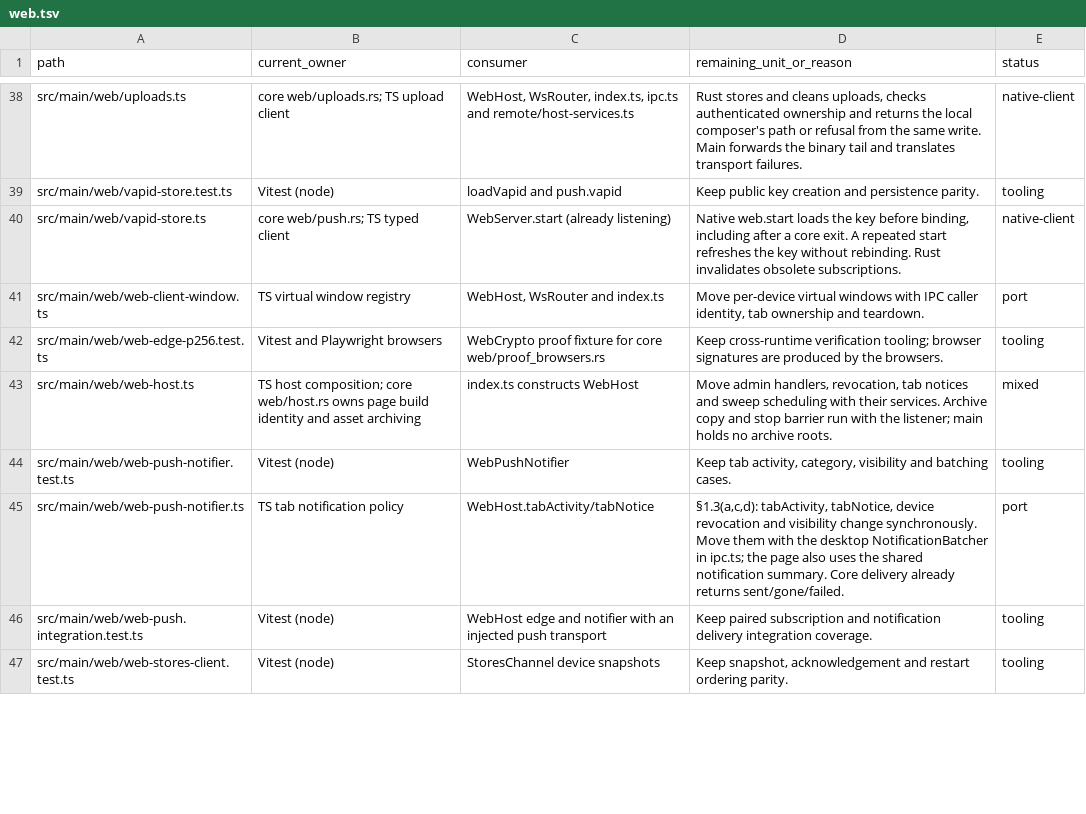
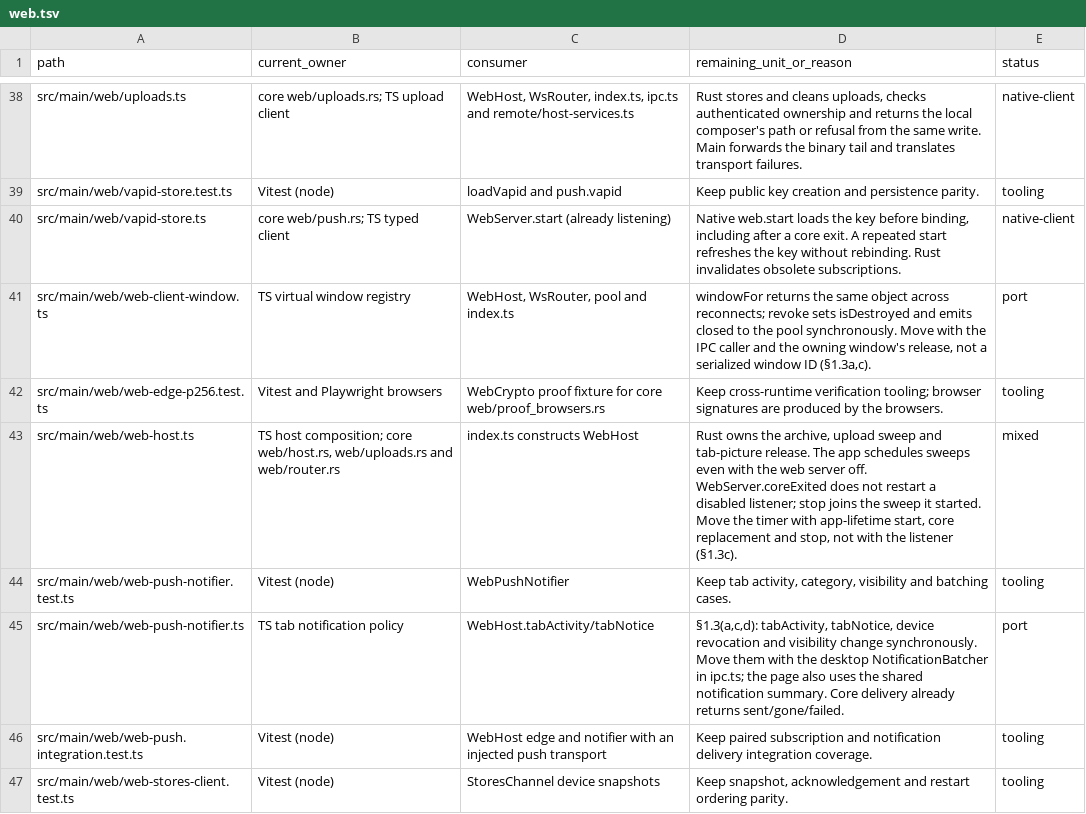
Before and after one commit to seuput-inc/ompdesk, a TSV file: docs/rust-inventory/web.tsv, drawn as a sheet; only a part is shown, gaps mark what is left out; the diff covers the shown part only.

Commit message:
docs(native): record synchronous remote and phone host boundaries

```diff
--- a/docs/rust-inventory/web.tsv
+++ b/docs/rust-inventory/web.tsv
@@ -40,5 +40,5 @@ src/main/web/vapid-store.test.ts	Vitest (node)	loadVapid and push.vapid	Keep pub
 src/main/web/vapid-store.ts	core web/push.rs; TS typed client	WebServer.start (already listening)	Native web.start loads the key before binding, including after a core exit. A repeated start refreshes the key without rebinding. Rust invalidates obsolete subscriptions.	native-client
-src/main/web/web-client-window.ts	TS virtual window registry	WebHost, WsRouter and index.ts	Move per-device virtual windows with IPC caller identity, tab ownership and teardown.	port
+src/main/web/web-client-window.ts	TS virtual window registry	WebHost, WsRouter, pool and index.ts	windowFor returns the same object across reconnects; revoke sets isDestroyed and emits closed to the pool synchronously. Move with the IPC caller and the owning window's release, not a serialized window ID (§1.3a,c).	port
 src/main/web/web-edge-p256.test.ts	Vitest and Playwright browsers	WebCrypto proof fixture for core web/proof_browsers.rs	Keep cross-runtime verification tooling; browser signatures are produced by the browsers.	tooling
-src/main/web/web-host.ts	TS host composition; core web/host.rs owns page build identity and asset archiving	index.ts constructs WebHost	Move admin handlers, revocation, tab notices and sweep scheduling with their services. Archive copy and stop barrier run with the listener; main holds no archive roots.	mixed
+src/main/web/web-host.ts	TS host composition; core web/host.rs, web/uploads.rs and web/router.rs	index.ts constructs WebHost	Rust owns the archive, upload sweep and tab-picture release. The app schedules sweeps even with the web server off. WebServer.coreExited does not restart a disabled listener; stop joins the sweep it started. Move the timer with app-lifetime start, core replacement and stop, not with the listener (§1.3c).	mixed
 src/main/web/web-push-notifier.test.ts	Vitest (node)	WebPushNotifier	Keep tab activity, category, visibility and batching cases.	tooling
```
Also changed, not shown: 11 edited cells elsewhere in this file, docs/rust-inventory/host-imports.tsv, docs/rust-inventory/remote.tsv, 3 other files.
